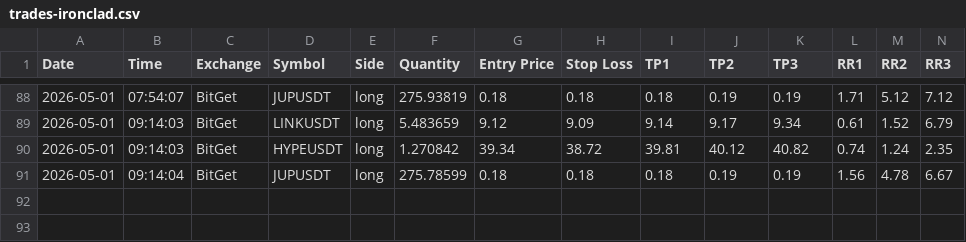
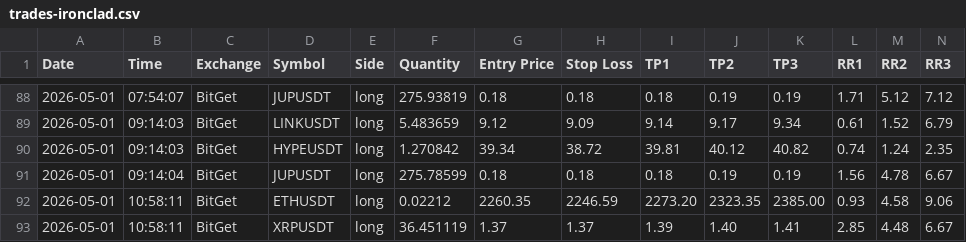
Before and after one commit to ballikov-lgtm/BotTrading, a CSV file: trades-ironclad.csv, drawn as a sheet; only a part is shown, gaps mark what is left out; rows hold the shown columns only; the diff names each change by its address in the sheet, - before the commit and + after, or states it on an @@ line.

```diff
--- a/trades-ironclad.csv
+++ b/trades-ironclad.csv
+row 92: 2026-05-01 | 10:58:11 | BitGet | ETHUSDT | long | 0.02212 | 2260.35 | 2246.59 | 2273.20 | 2323.35 | 2385.00 | 0.93 | 4.58 | 9.06
+row 93: 2026-05-01 | 10:58:11 | BitGet | XRPUSDT | long | 36.451119 | 1.37 | 1.37 | 1.39 | 1.40 | 1.41 | 2.85 | 4.48 | 6.67
```
Also changed, not shown: 3 other files.
